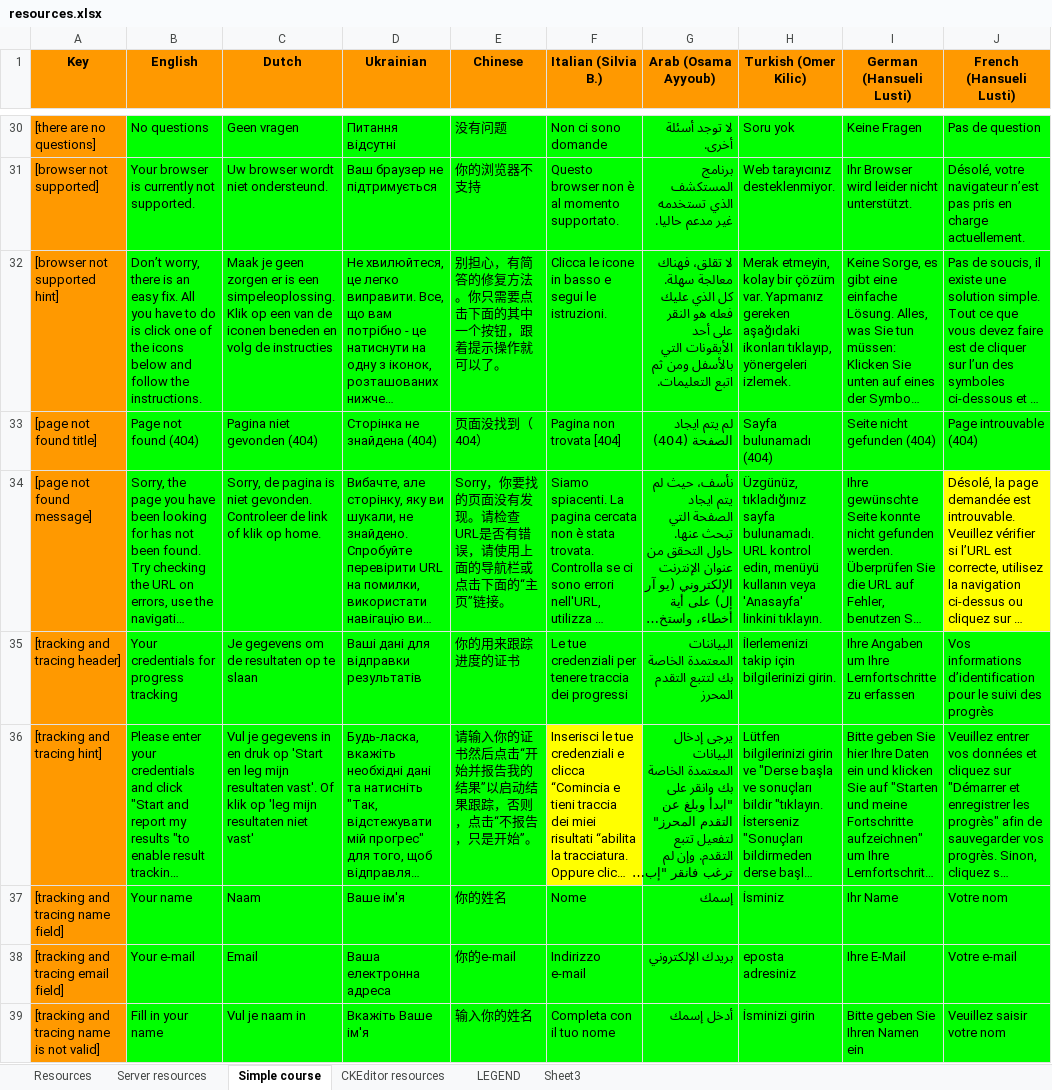
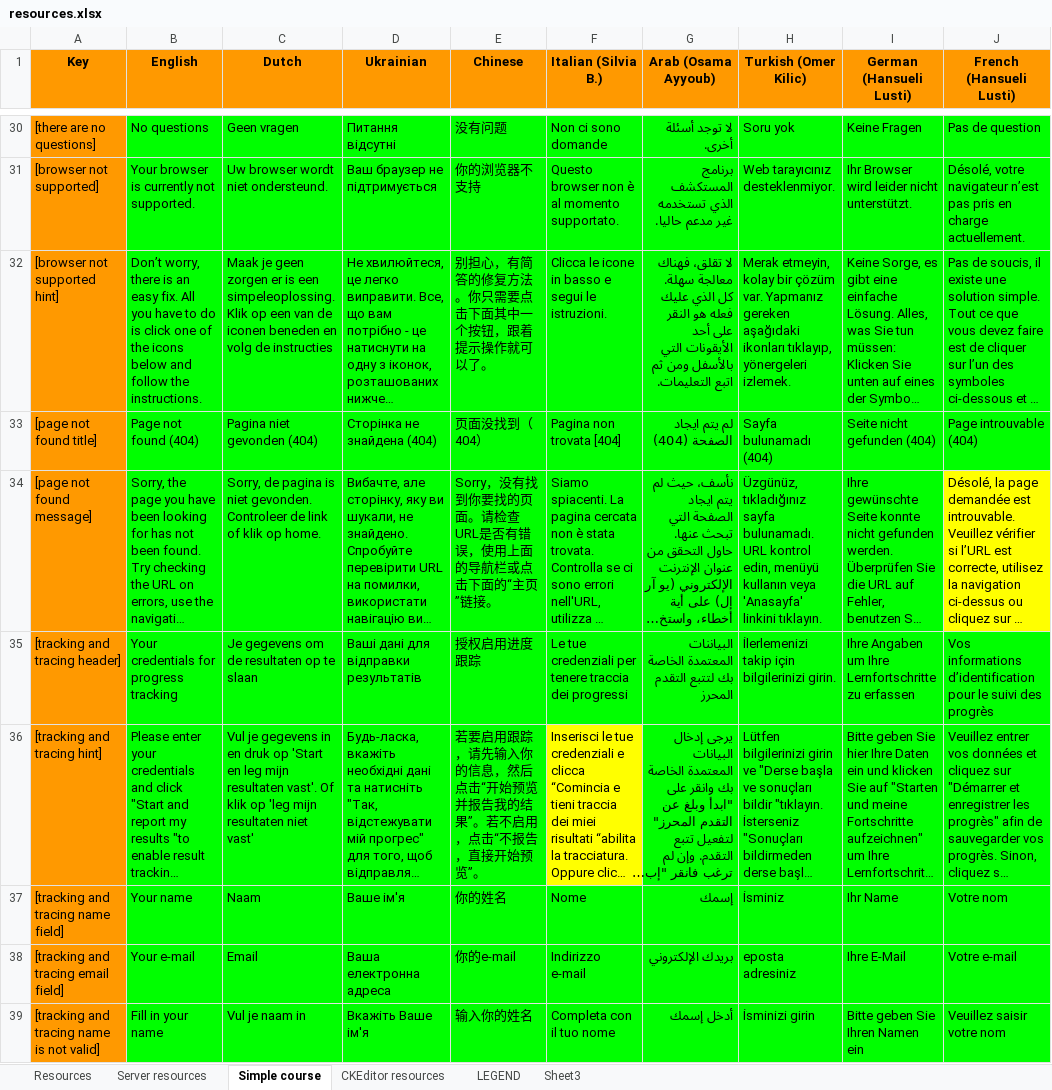
Before and after one commit to jaw4ik/assessment, an Excel workbook: sources/easygenerator.Web/App/localization/resources.xlsx, sheet Simple course, drawn as a sheet; only a part is shown, gaps mark what is left out; long unchanged cells end in …; values as stored, in another font and other column widths than the file's, no borders; charts and pictures not drawn; the diff covers the shown part only; the diff names each change by its address in the sheet, - before the commit and + after, or states it on an @@ line.

```diff
--- a/sources/easygenerator.Web/App/localization/resources.xlsx (sheet Simple course)
+++ b/sources/easygenerator.Web/App/localization/resources.xlsx (sheet Simple course)
-E32 (Chinese): 别担心，有简答的修复方法。你只需要点击下面的其中一个按钮，跟着提示操作就可以了。
+E32 (Chinese): 别担心，有简答的修复方法。你只需要点击下面其中一个按钮，跟着提示操作就可以了。
-E34 (Chinese): Sorry，你要找的页面没有发现。请检查URL是否有错误，请使用上面…
+E34 (Chinese): Sorry，没有找到你要找的页面。请检查URL是否有错误，使用上面…
-E35 (Chinese): 你的用来跟踪进度的证书
+E35 (Chinese): 授权启用进度跟踪
-E36 (Chinese): 请输入你的证书然后点击“开始并报告我的结果”以启动结果跟踪，否则，点击“不报告，只是开始”。
+E36 (Chinese): 若要启用跟踪，请先输入你的信息，然后点击“开始预览并报告我的结果”。若不启用，点击“不报告，直接开始预览”。
```
Also changed, not shown: 8 edited cells elsewhere in this sheet, sheet Resources, 1 other file.
